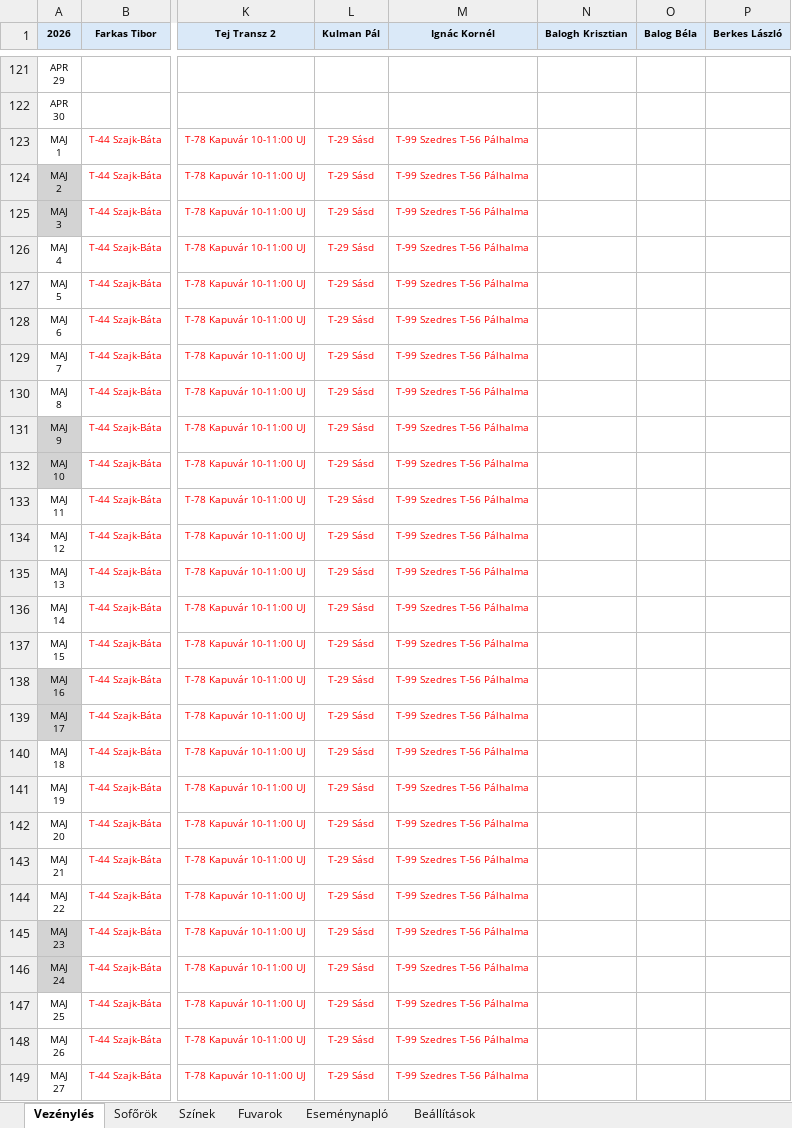
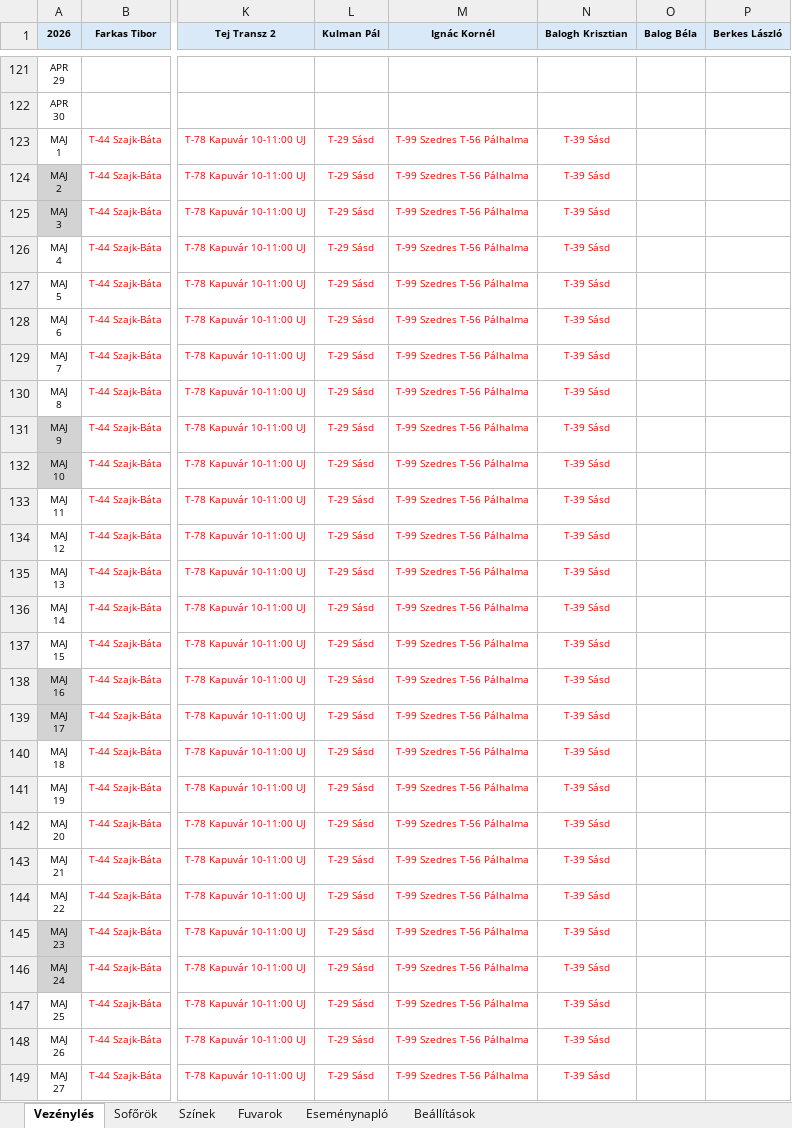
Before and after one commit to bukfa-web/vezenyles-excel, an Excel workbook: Vezénylés_Stabil_2026.04.21_CLEAN.xlsm, sheet Vezénylés, drawn as a sheet; only a part is shown, gaps mark what is left out; values as stored, in another font and other column widths than the file's, no borders; charts and pictures not drawn; the diff covers the shown part only; the diff names each change by its address in the sheet, - before the commit and + after, or states it on an @@ line.

```diff
--- a/Vezénylés_Stabil_2026.04.21_CLEAN.xlsm (sheet Vezénylés)
+++ b/Vezénylés_Stabil_2026.04.21_CLEAN.xlsm (sheet Vezénylés)
-N123:N149 (Balogh Krisztian): (empty)
+N123:N149 (Balogh Krisztian): T-39 Sásd
```
Also changed, not shown: 4 edited cells elsewhere in this sheet, sheet Eseménynapló, sheet Fuvarok, sheet Beállítások, charts or pictures, 2 other files.
